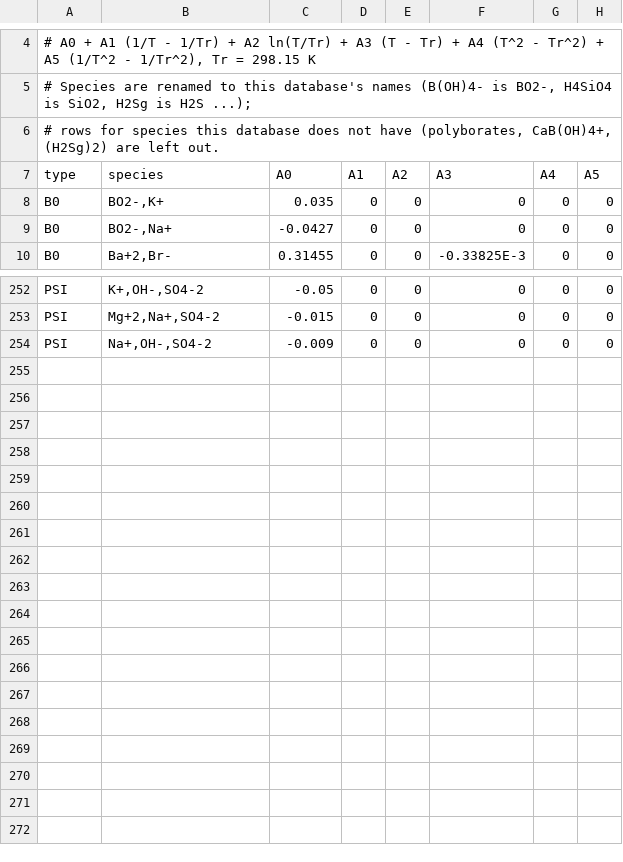
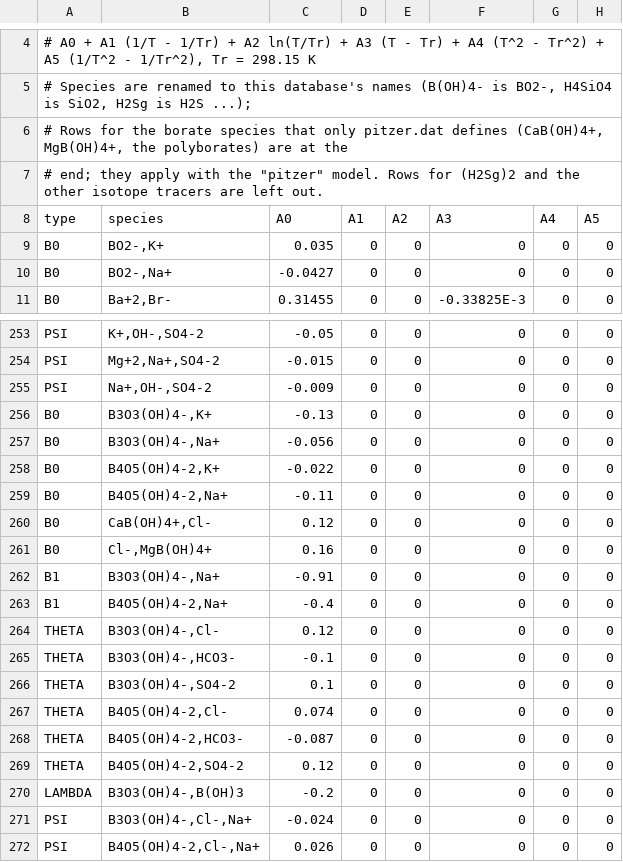
Before and after one commit to dougalien/Reaction, a TSV file: src/reaction/data/pitzer_phreeqc.tsv, drawn as a sheet; only a part is shown, gaps mark what is left out.

```diff
--- a/src/reaction/data/pitzer_phreeqc.tsv
+++ b/src/reaction/data/pitzer_phreeqc.tsv
@@ -5,3 +5,4 @@
 # Species are renamed to this database's names (B(OH)4- is BO2-, H4SiO4 is SiO2, H2Sg is H2S ...);
-# rows for species this database does not have (polyborates, CaB(OH)4+, (H2Sg)2) are left out.
+# Rows for the borate species that only pitzer.dat defines (CaB(OH)4+, MgB(OH)4+, the polyborates) are at the
+# end; they apply with the "pitzer" model.  Rows for (H2Sg)2 and the other isotope tracers are left out.
 type	species	A0	A1	A2	A3	A4	A5
@@ -254 +255,18 @@ PSI	Mg+2,Na+,SO4-2	-0.015	0	0	0	0	0
 PSI	Na+,OH-,SO4-2	-0.009	0	0	0	0	0
+B0	B3O3(OH)4-,K+	-0.13	0	0	0	0	0
+B0	B3O3(OH)4-,Na+	-0.056	0	0	0	0	0
+B0	B4O5(OH)4-2,K+	-0.022	0	0	0	0	0
+B0	B4O5(OH)4-2,Na+	-0.11	0	0	0	0	0
+B0	CaB(OH)4+,Cl-	0.12	0	0	0	0	0
+B0	Cl-,MgB(OH)4+	0.16	0	0	0	0	0
+B1	B3O3(OH)4-,Na+	-0.91	0	0	0	0	0
+B1	B4O5(OH)4-2,Na+	-0.4	0	0	0	0	0
+THETA	B3O3(OH)4-,Cl-	0.12	0	0	0	0	0
+THETA	B3O3(OH)4-,HCO3-	-0.1	0	0	0	0	0
+THETA	B3O3(OH)4-,SO4-2	0.1	0	0	0	0	0
+THETA	B4O5(OH)4-2,Cl-	0.074	0	0	0	0	0
+THETA	B4O5(OH)4-2,HCO3-	-0.087	0	0	0	0	0
+THETA	B4O5(OH)4-2,SO4-2	0.12	0	0	0	0	0
+LAMBDA	B3O3(OH)4-,B(OH)3	-0.2	0	0	0	0	0
+PSI	B3O3(OH)4-,Cl-,Na+	-0.024	0	0	0	0	0
+PSI	B4O5(OH)4-2,Cl-,Na+	0.026	0	0	0	0	0
```
Also changed, not shown: 13 other files.
